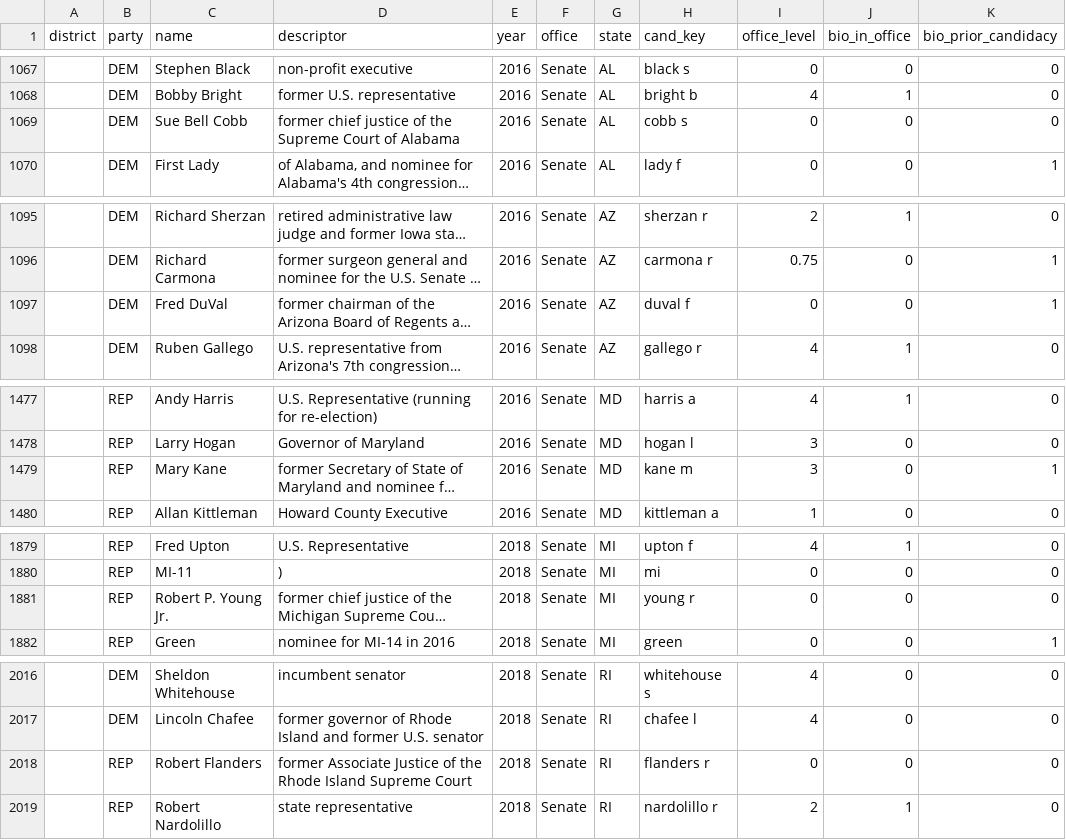
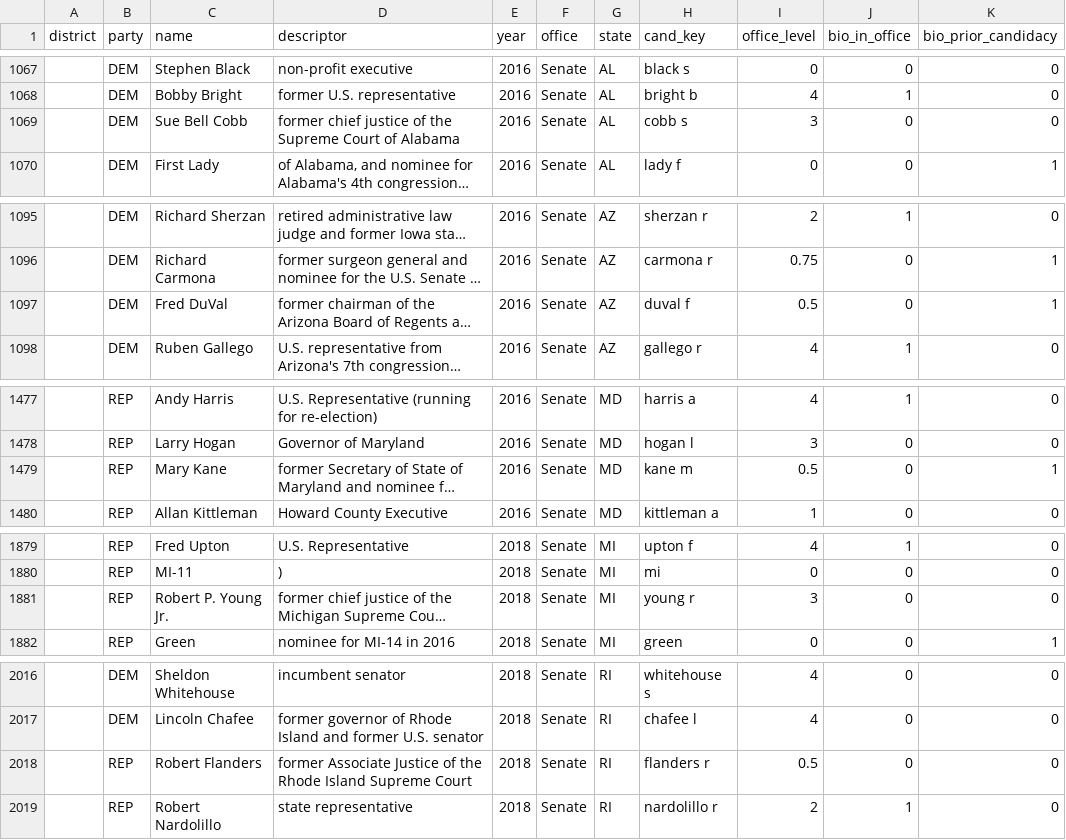
Before and after one commit to pjmerica/Polls-prediction-model, a CSV file: data/candidate_bios_senate.csv, drawn as a sheet; only a part is shown, gaps mark what is left out; long unchanged cells end in …; the diff covers the shown part only; the diff names each change by its address in the sheet, - before the commit and + after, or states it on an @@ line.

```diff
--- a/data/candidate_bios_senate.csv
+++ b/data/candidate_bios_senate.csv
-I1069 (office_level): 0
+I1069 (office_level): 3
-I1097 (office_level): 0
+I1097 (office_level): 0.5
-I1479 (office_level): 3
+I1479 (office_level): 0.5
-I1881 (office_level): 0
+I1881 (office_level): 3
-I2018 (office_level): 0
+I2018 (office_level): 0.5
```
Also changed, not shown: 28 edited cells elsewhere in this file, data/candidate_bios_governor.csv, 8 other files.
